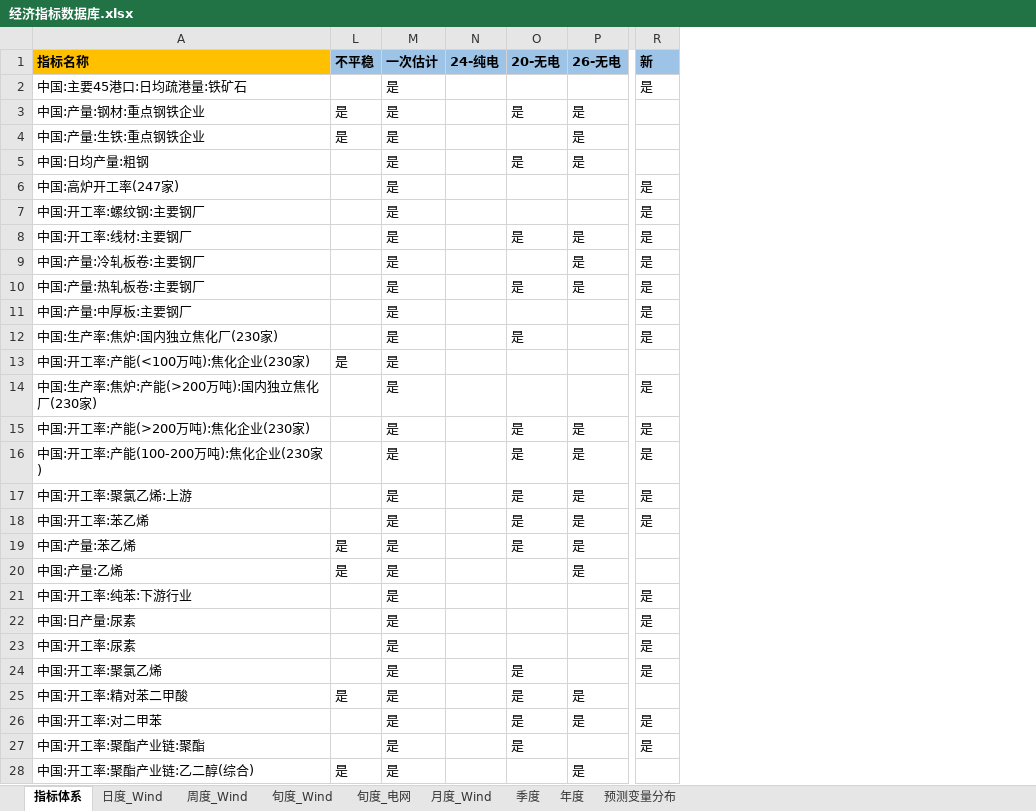
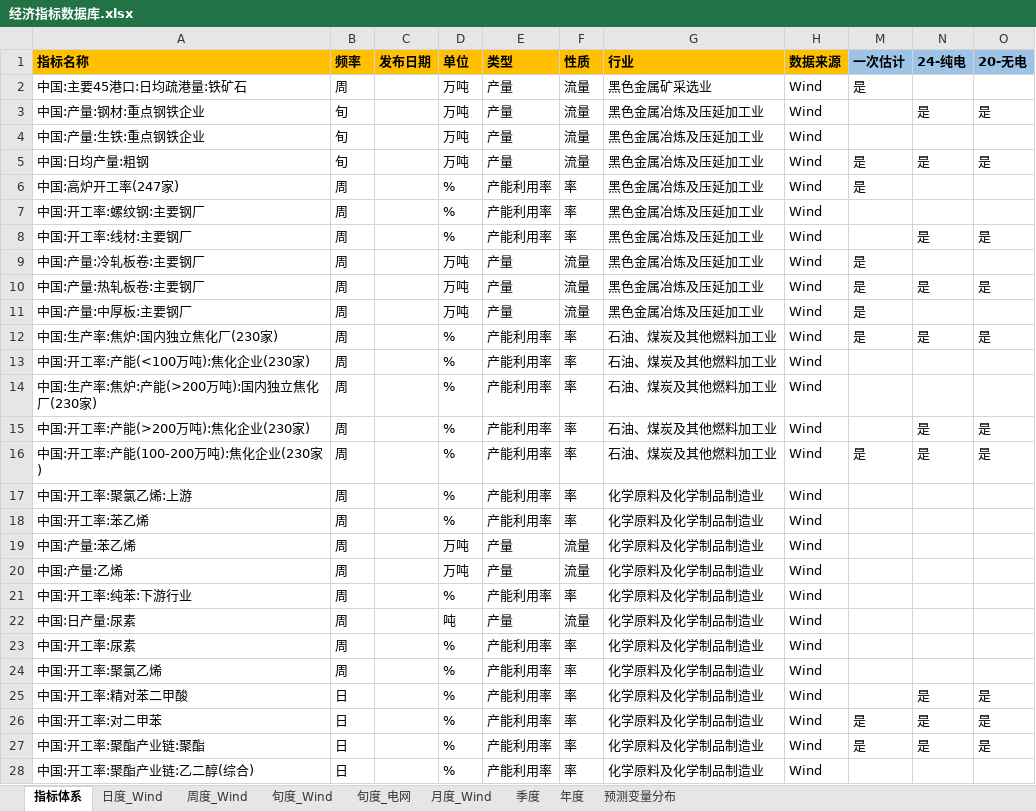
Before and after one commit to BichengNiu/HTFA, an Excel workbook: data/经济指标数据库.xlsx, sheet 指标体系, drawn as a sheet; only a part is shown, gaps mark what is left out; values as stored, in another font and other column widths than the file's, no borders; removed rows and columns are numbered as before the commit, all else as after; the diff covers the shown part only; the diff names each change by its address in the sheet, - before the commit and + after, or states it on an @@ line.

```diff
--- a/data/经济指标数据库.xlsx (sheet 指标体系)
+++ b/data/经济指标数据库.xlsx (sheet 指标体系)
@@ column L (不平稳) hidden, rows 3-28: 是 | 是 |  |  |  |  |  |  |  |  | 是 |  |  |  |  |  | 是 | 是 |  |  |  |  | 是 |  |  | 是 @@
@@ column B (频率) unhidden, rows 2-28: 周 | 旬 | 旬 | 旬 | 周 | 周 | 周 | 周 | 周 | 周 | 周 | 周 | 周 | 周 | 周 | 周 | 周 | 周 | 周 | 周 | 周 | 周 | 周 | 日 | 日 | 日 | 日 @@
@@ column C (发布日期) unhidden, empty @@
@@ column D (单位) unhidden, rows 2-28: 万吨 | 万吨 | 万吨 | 万吨 | % | % | % | 万吨 | 万吨 | 万吨 | % | % | % | % | % | % | % | 万吨 | 万吨 | % | 吨 | % | % | % | % | % | % @@
@@ column E (类型) unhidden, rows 2-28: 产量 | 产量 | 产量 | 产量 | 产能利用率 | 产能利用率 | 产能利用率 | 产量 | 产量 | 产量 | 产能利用率 | 产能利用率 | 产能利用率 | 产能利用率 | 产能利用率 | 产能利用率 | 产能利用率 | 产量 | 产量 | 产能利用率 | 产量 | 产能利用率 | 产能利用率 | 产能利用率 | 产能利用率 | 产能利用率 | 产能利用率 @@
@@ column F (性质) unhidden, rows 2-28: 流量 | 流量 | 流量 | 流量 | 率 | 率 | 率 | 流量 | 流量 | 流量 | 率 | 率 | 率 | 率 | 率 | 率 | 率 | 流量 | 流量 | 率 | 流量 | 率 | 率 | 率 | 率 | 率 | 率 @@
@@ column G (行业) unhidden, rows 2-28: 黑色金属矿采选业 | 黑色金属冶炼及压延加工业 | 黑色金属冶炼及压延加工业 | 黑色金属冶炼及压延加工业 | 黑色金属冶炼及压延加工业 | 黑色金属冶炼及压延加工业 | 黑色金属冶炼及压延加工业 | 黑色金属冶炼及压延加工业 | 黑色金属冶炼及压延加工业 | 黑色金属冶炼及压延加工业 | 石油、煤炭及其他燃料加工业 | 石油、煤炭及其他燃料加工业 | 石油、煤炭及其他燃料加工业 | 石油、煤炭及其他燃料加工业 | 石油、煤炭及其他燃料加工业 | 化学原料及化学制品制造业 | 化学原料及化学制品制造业 | 化学原料及化学制品制造业 | 化学原料及化学制品制造业 | 化学原料及化学制品制造业 | 化学原料及化学制品制造业 | 化学原料及化学制品制造业 | 化学原料及化学制品制造业 | 化学原料及化学制品制造业 | 化学原料及化学制品制造业 | 化学原料及化学制品制造业 | 化学原料及化学制品制造业 @@
@@ column H (数据来源) unhidden, rows 2-28: all Wind @@
-column P (26-无电), rows 3-28: 是 | 是 | 是 |  |  | 是 | 是 | 是 |  |  |  |  | 是 | 是 | 是 | 是 | 是 | 是 |  |  |  |  | 是 | 是 |  | 是
-column R (新), rows 2-27: 是 |  |  |  | 是 | 是 | 是 | 是 | 是 | 是 | 是 |  | 是 | 是 | 是 | 是 | 是 |  |  | 是 | 是 | 是 | 是 |  | 是 | 是
-M3:M4 (一次估计): 是
+M3:M4 (一次估计): (empty)
-N3 (24-纯电): (empty)
+N3 (24-纯电): 是
-N5 (24-纯电): (empty)
+N5 (24-纯电): 是
-M7:M8 (一次估计): 是
+M7:M8 (一次估计): (empty)
-N8 (24-纯电): (empty)
+N8 (24-纯电): 是
-N10 (24-纯电): (empty)
+N10 (24-纯电): 是
-N12 (24-纯电): (empty)
+N12 (24-纯电): 是
-M13:M15 (一次估计): 是
+M13:M15 (一次估计): (empty)
-N15:N16 (24-纯电): (empty)
+N15:N16 (24-纯电): 是
-M17:M25 (一次估计): 是
+M17:M25 (一次估计): (empty)
-O17:O19 (20-无电): 是
+O17:O19 (20-无电): (empty)
-O24 (20-无电): 是
+O24 (20-无电): (empty)
-N25:N27 (24-纯电): (empty)
+N25:N27 (24-纯电): 是
-M28 (一次估计): 是
+M28 (一次估计): (empty)
```
Also changed, not shown: 67 edited cells elsewhere in this sheet, sheet 周度_Wind, 5 other files.
